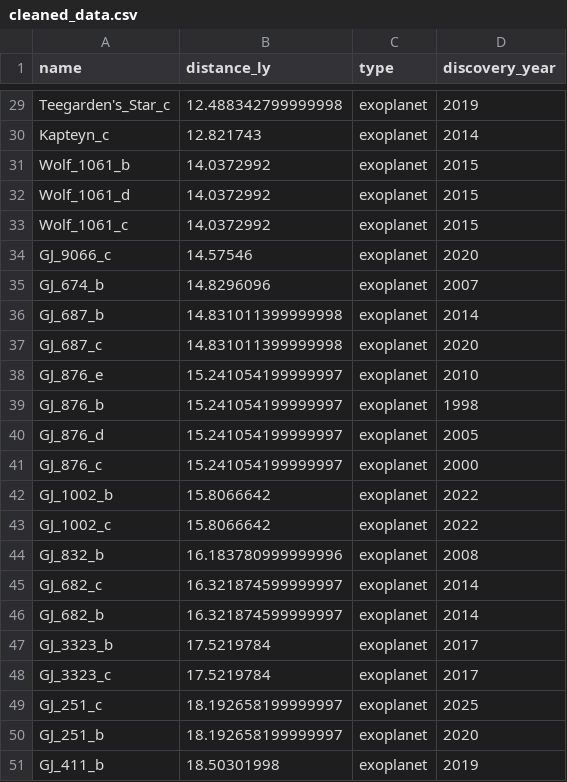
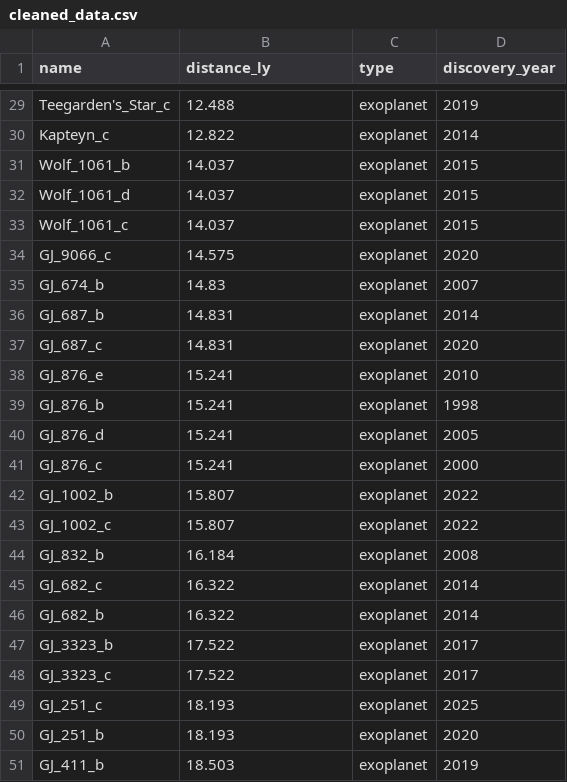
Before and after one commit to mitramaurya80-pixel/star-catalog, a CSV file: data/processed/cleaned_data.csv, drawn as a sheet; only a part is shown, gaps mark what is left out; the diff covers the shown part only; the diff names each change by its address in the sheet, - before the commit and + after, or states it on an @@ line.

```diff
--- a/data/processed/cleaned_data.csv
+++ b/data/processed/cleaned_data.csv
-B29 (distance_ly): 12.488342799999998
+B29 (distance_ly): 12.488
-B30 (distance_ly): 12.821743
+B30 (distance_ly): 12.822
-B31:B33 (distance_ly): 14.0372992
+B31:B33 (distance_ly): 14.037
-B34 (distance_ly): 14.57546
+B34 (distance_ly): 14.575
-B35 (distance_ly): 14.8296096
+B35 (distance_ly): 14.83
-B36:B37 (distance_ly): 14.831011399999998
+B36:B37 (distance_ly): 14.831
-B38:B41 (distance_ly): 15.241054199999997
+B38:B41 (distance_ly): 15.241
-B42:B43 (distance_ly): 15.8066642
+B42:B43 (distance_ly): 15.807
-B44 (distance_ly): 16.183780999999996
+B44 (distance_ly): 16.184
-B45:B46 (distance_ly): 16.321874599999997
+B45:B46 (distance_ly): 16.322
-B47:B48 (distance_ly): 17.5219784
+B47:B48 (distance_ly): 17.522
-B49:B50 (distance_ly): 18.192658199999997
+B49:B50 (distance_ly): 18.193
-B51 (distance_ly): 18.50301998
+B51 (distance_ly): 18.503
```
Also changed, not shown: 27 edited cells elsewhere in this file, 5 other files.
